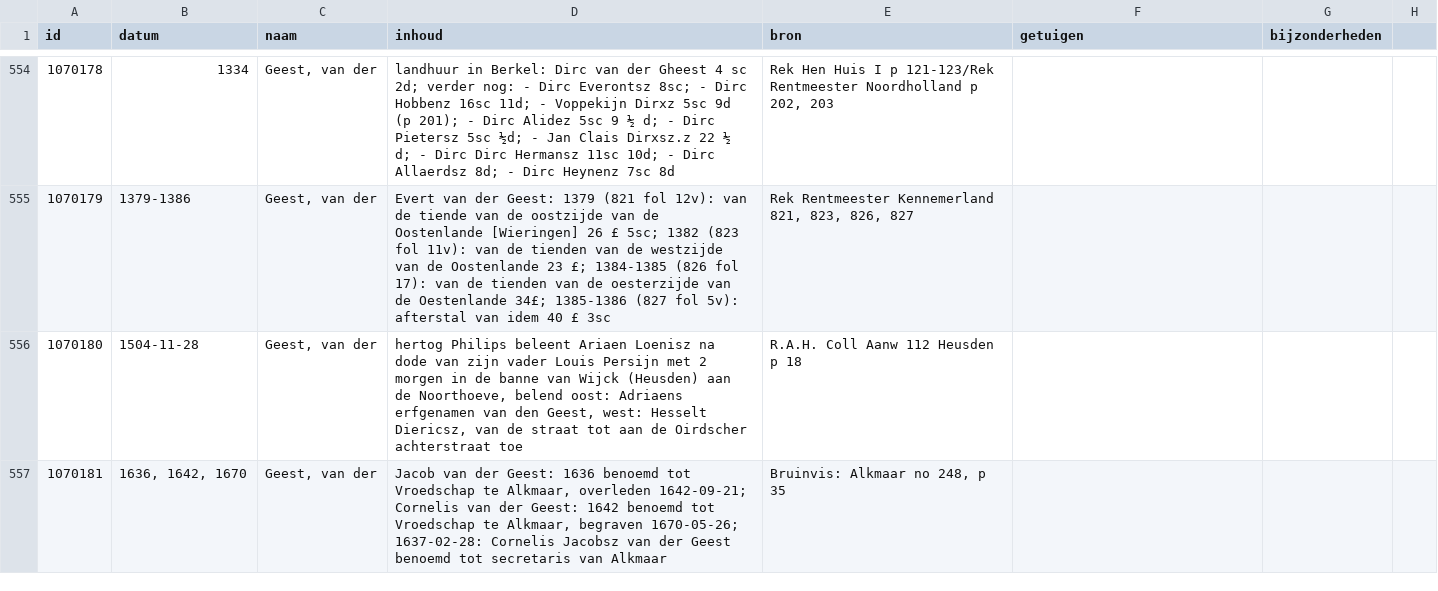
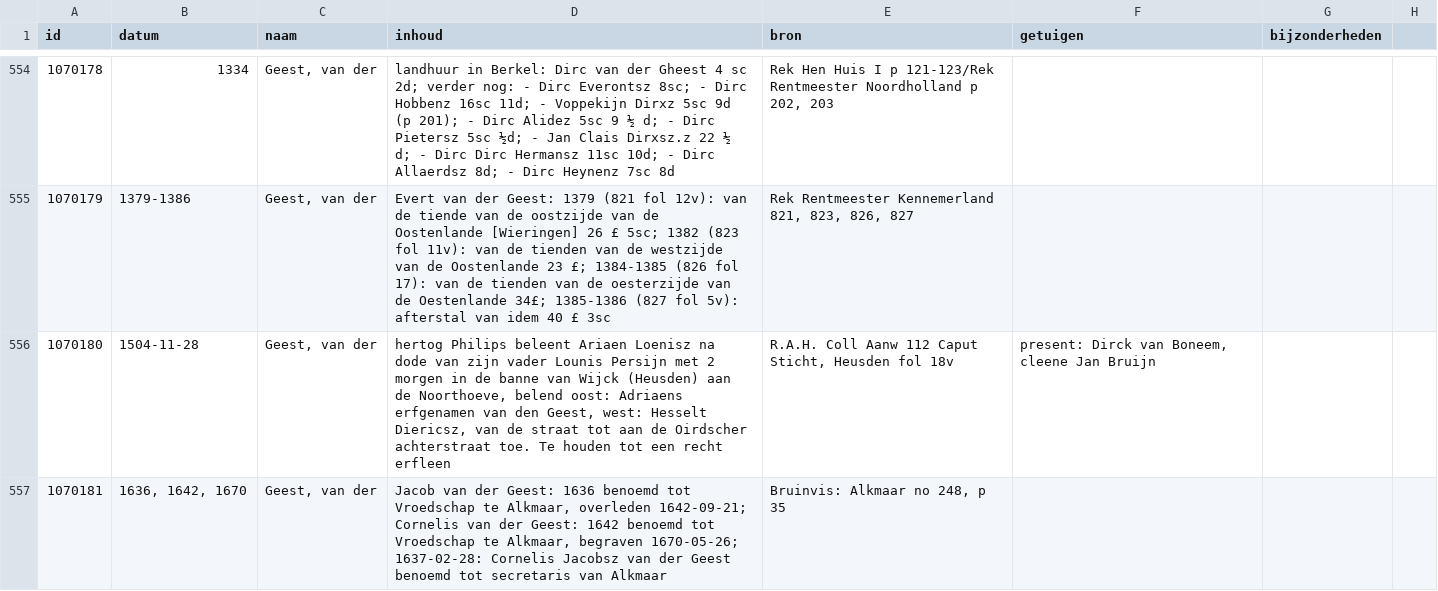
Before and after one commit to collectiegroesbeek/collectiegroesbeek-data, a CSV file: Coll Gr 1 F G.csv, drawn as a sheet; only a part is shown, gaps mark what is left out; the diff covers the shown part only.

```diff
--- a/Coll Gr 1 F G.csv
+++ b/Coll Gr 1 F G.csv
@@ -555,3 +555,3 @@ id,datum,naam,inhoud,bron,getuigen,bijzonderheden,,
 1070179,1379-1386,"Geest, van der",Evert van der Geest: 1379 (821 fol 12v): van de tiende van de oostzijde van de Oostenlande [Wieringen] 26 £ 5sc; 1382 (823 fol 11v): van de tienden van de westzijde van de Oostenlande 23 £; 1384-1385 (826 fol 17): van de tienden van de oesterzijde van de Oestenlande 34£; 1385-1386 (827 fol 5v): afterstal van idem 40 £ 3sc,"Rek Rentmeester Kennemerland 821, 823, 826, 827",,,,
-1070180,1504-11-28,"Geest, van der","hertog Philips beleent Ariaen Loenisz na dode van zijn vader Louis Persijn met 2 morgen in de banne van Wijck (Heusden) aan de Noorthoeve, belend oost: Adriaens erfgenamen van den Geest, west: Hesselt Diericsz, van de straat tot aan de Oirdscher achterstraat toe",R.A.H. Coll Aanw 112 Heusden p 18,,,,
+1070180,1504-11-28,"Geest, van der","hertog Philips beleent Ariaen Loenisz na dode van zijn vader Lounis Persijn met 2 morgen in de banne van Wijck (Heusden) aan de Noorthoeve, belend oost: Adriaens erfgenamen van den Geest, west: Hesselt Diericsz, van de straat tot aan de Oirdscher achterstraat toe. Te houden tot een recht erfleen","R.A.H. Coll Aanw 112 Caput Sticht, Heusden fol 18v","present: Dirck van Boneem, cleene Jan Bruijn",,,
 1070181,"1636, 1642, 1670","Geest, van der","Jacob van der Geest: 1636 benoemd tot Vroedschap te Alkmaar, overleden 1642-09-21; Cornelis van der Geest: 1642 benoemd tot Vroedschap te Alkmaar, begraven 1670-05-26; 1637-02-28: Cornelis Jacobsz van der Geest benoemd tot secretaris van Alkmaar","Bruinvis: Alkmaar no 248, p 35",,,,
```
Also changed, not shown: 9 edited cells elsewhere in this file, Coll Gr 1 P Q.csv, Coll Gr 1 V.csv, 12 other files.
